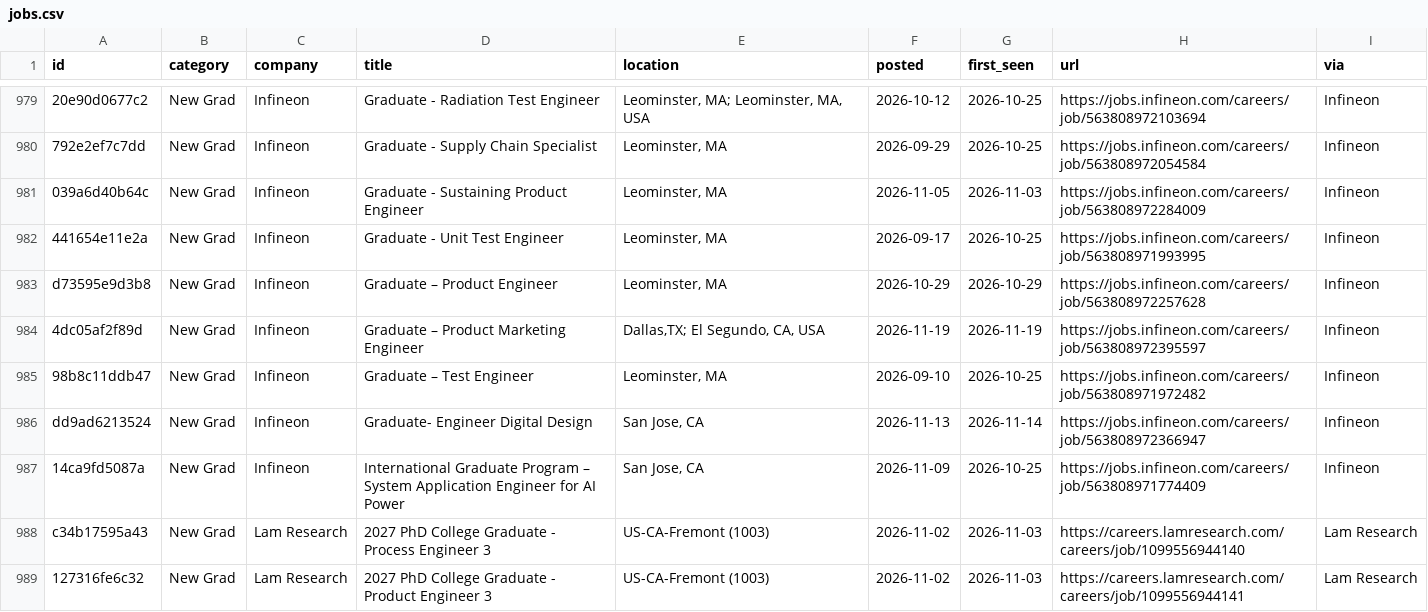
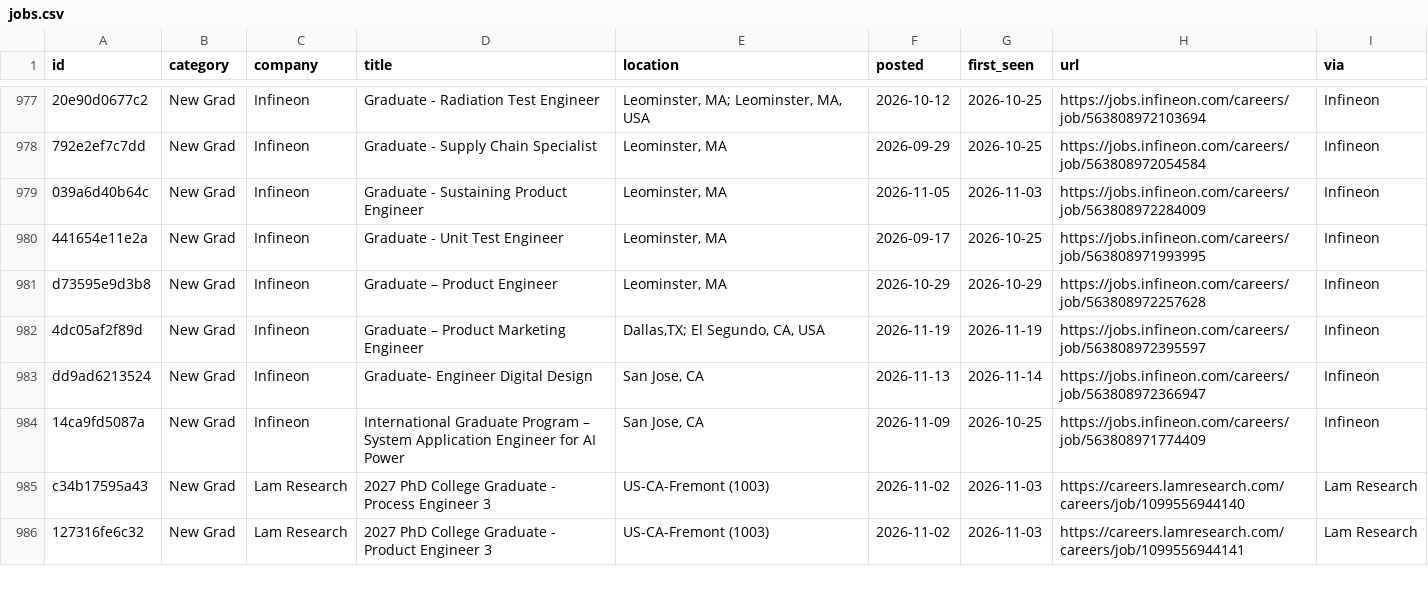
Before and after one commit to rcyaon/college-semiconductor-jobs, a CSV file: data/jobs.csv, drawn as a sheet; only a part is shown, gaps mark what is left out; the diff covers the shown part only.

```diff
--- a/data/jobs.csv
+++ b/data/jobs.csv
@@ -984,3 +982,2 @@ d73595e9d3b8,New Grad,Infineon,Graduate – Product Engineer,"Leominster, MA",20
 4dc05af2f89d,New Grad,Infineon,Graduate – Product Marketing Engineer,"Dallas,TX; El Segundo, CA, USA",2026-11-19,2026-11-19,https://jobs.infineon.com/careers/job/563808972395597,Infineon
-98b8c11ddb47,New Grad,Infineon,Graduate – Test Engineer,"Leominster, MA",2026-09-10,2026-10-25,https://jobs.infineon.com/careers/job/563808971972482,Infineon
 dd9ad6213524,New Grad,Infineon,Graduate- Engineer Digital Design,"San Jose, CA",2026-11-13,2026-11-14,https://jobs.infineon.com/careers/job/563808972366947,Infineon
```
Also changed, not shown: 4 added rows, 6 removed rows and 46 edited cells elsewhere in this file, 3 other files.
